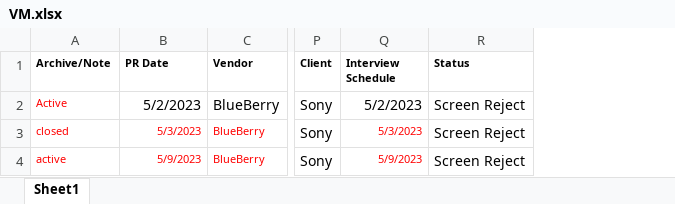
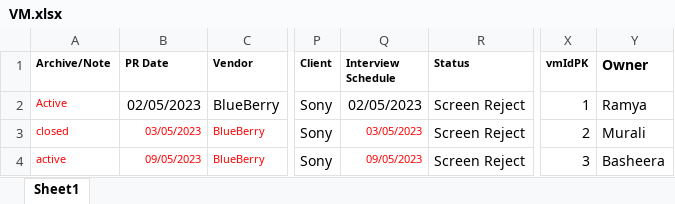
Before and after one commit to Shashwat2802/CRM, an Excel workbook: sample_csv/VM.xlsx, sheet Sheet1, drawn as a sheet; only a part is shown, gaps mark what is left out; values as stored, in another font and other column widths than the file's, no borders; the diff names each change by its address in the sheet, - before the commit and + after, or states it on an @@ line.

```diff
--- a/sample_csv/VM.xlsx (sheet Sheet1)
+++ b/sample_csv/VM.xlsx (sheet Sheet1)
+column X (vmIdPK), rows 2-4: 1 | 2 | 3
+column Y (Owner), rows 2-4: Ramya | Murali | Basheera
-B2 (PR Date): 5/2/2023
+B2 (PR Date): 02/05/2023
-Q2 (Interview Schedule): 5/2/2023
+Q2 (Interview Schedule): 02/05/2023
-B3 (PR Date): 5/3/2023
+B3 (PR Date): 03/05/2023
-Q3 (Interview Schedule): 5/3/2023
+Q3 (Interview Schedule): 03/05/2023
-B4 (PR Date): 5/9/2023
+B4 (PR Date): 09/05/2023
-Q4 (Interview Schedule): 5/9/2023
+Q4 (Interview Schedule): 09/05/2023
```
Also changed, not shown: sample_csv/ta.xlsx, 13 other files.
